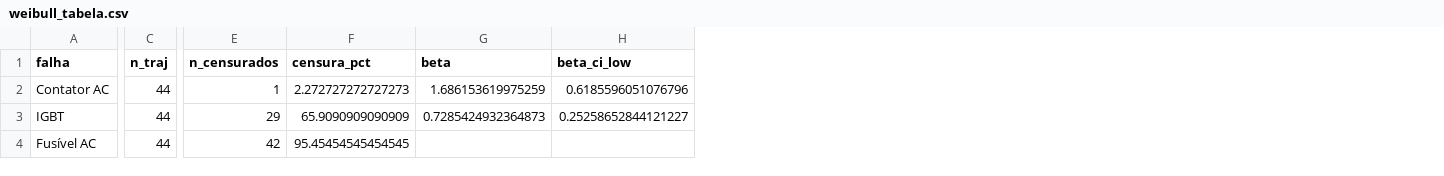
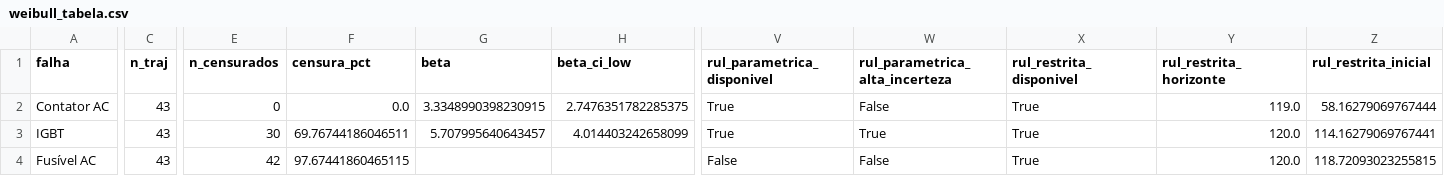
Before and after one commit to TheMagicIAn-creator/mestrado-utfpr, a CSV file: resultados/autoencoder/weibull_tabela.csv, drawn as a sheet; only a part is shown, gaps mark what is left out; the diff covers the shown part only; the diff names each change by its address in the sheet, - before the commit and + after, or states it on an @@ line.

```diff
--- a/resultados/autoencoder/weibull_tabela.csv
+++ b/resultados/autoencoder/weibull_tabela.csv
+column V (rul_parametrica_disponivel), rows 2-4: True | True | False
+column W (rul_parametrica_alta_incerteza), rows 2-4: False | True | False
+column X (rul_restrita_disponivel), rows 2-4: all True
+column Y (rul_restrita_horizonte), rows 2-4: 119.0 | 120.0 | 120.0
+column Z (rul_restrita_inicial), rows 2-4: 58.16279069767444 | 114.16279069767441 | 118.72093023255815
-C2:C4 (n_traj): 44
+C2:C4 (n_traj): 43
-E2 (n_censurados): 1
+E2 (n_censurados): 0
-F2 (censura_pct): 2.272727272727273
+F2 (censura_pct): 0.0
-G2 (beta): 1.686153619975259
+G2 (beta): 3.3348990398230915
-H2 (beta_ci_low): 0.6185596051076796
+H2 (beta_ci_low): 2.7476351782285375
-E3 (n_censurados): 29
+E3 (n_censurados): 30
-F3 (censura_pct): 65.9090909090909
+F3 (censura_pct): 69.76744186046511
-G3 (beta): 0.7285424932364873
+G3 (beta): 5.707995640643457
-H3 (beta_ci_low): 0.25258652844121227
+H3 (beta_ci_low): 4.014403242658099
-F4 (censura_pct): 95.45454545454545
+F4 (censura_pct): 97.67441860465115
```
Also changed, not shown: 26 edited cells elsewhere in this file, 45 other files.
